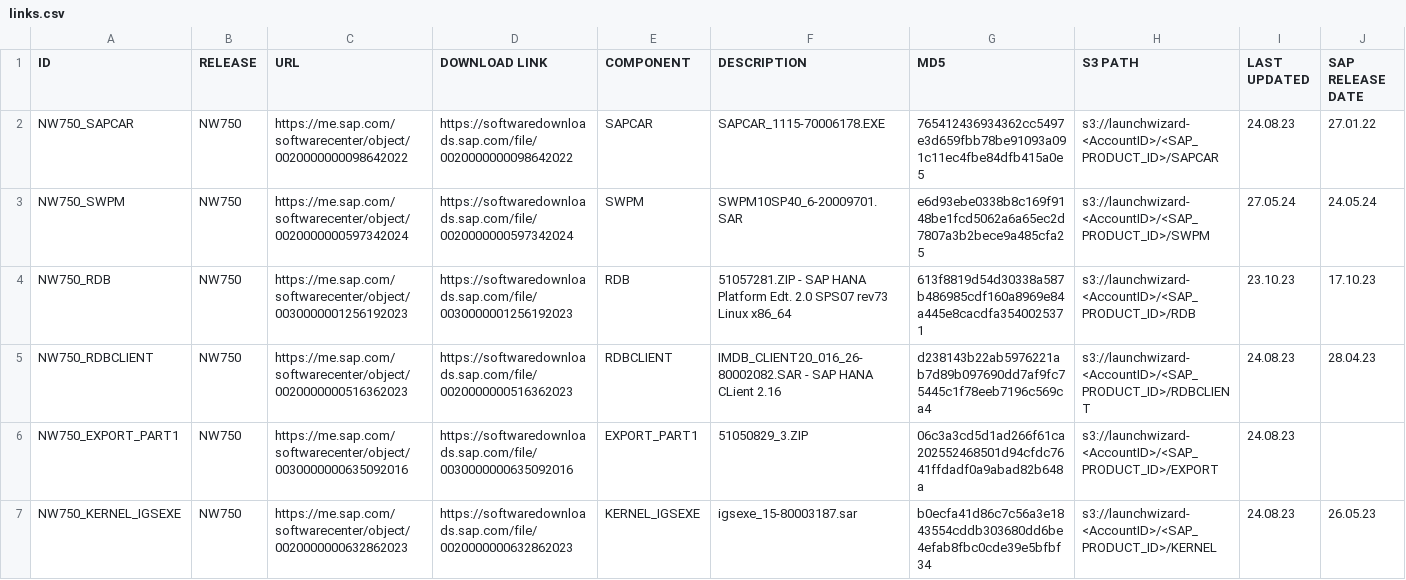
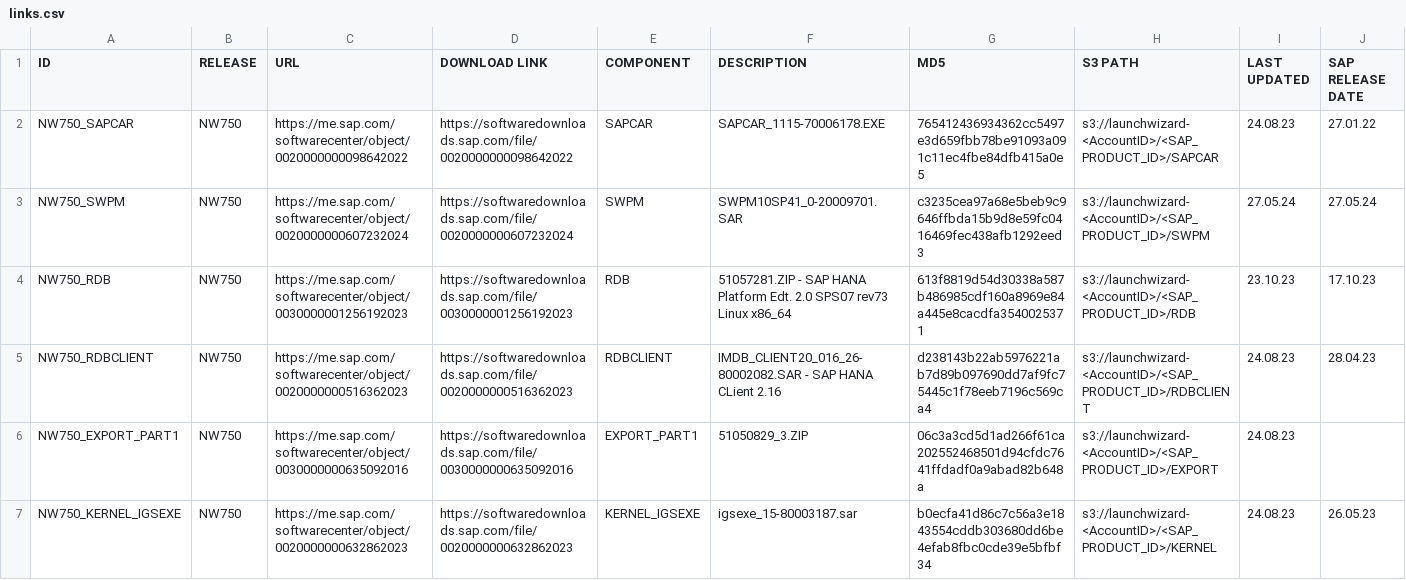
Before and after one commit to awslabs/aws-sap-automation, a CSV file: software_download/links.csv, drawn as a sheet; only a part is shown; the diff covers the shown part only; the diff names each change by its address in the sheet, - before the commit and + after, or states it on an @@ line.

Commit message:
swpm

```diff
--- a/software_download/links.csv
+++ b/software_download/links.csv
-C3 (URL): https://me.sap.com/softwarecenter/object/0020000000597342024
+C3 (URL): https://me.sap.com/softwarecenter/object/0020000000607232024
-D3 (DOWNLOAD LINK): https://softwaredownloads.sap.com/file/0020000000597342024
+D3 (DOWNLOAD LINK): https://softwaredownloads.sap.com/file/0020000000607232024
-F3 (DESCRIPTION): SWPM10SP40_6-20009701.SAR
+F3 (DESCRIPTION): SWPM10SP41_0-20009701.SAR
-G3 (MD5): e6d93ebe0338b8c169f9148be1fcd5062a6a65ec2d7807a3b2bece9a485cfa25
+G3 (MD5): c3235cea97a68e5beb9c9646ffbda15b9d8e59fc0416469fec438afb1292eed3
-J3 (SAP RELEASE DATE): 24.05.24
+J3 (SAP RELEASE DATE): 27.05.24
```
Also changed, not shown: 85 edited cells elsewhere in this file.
